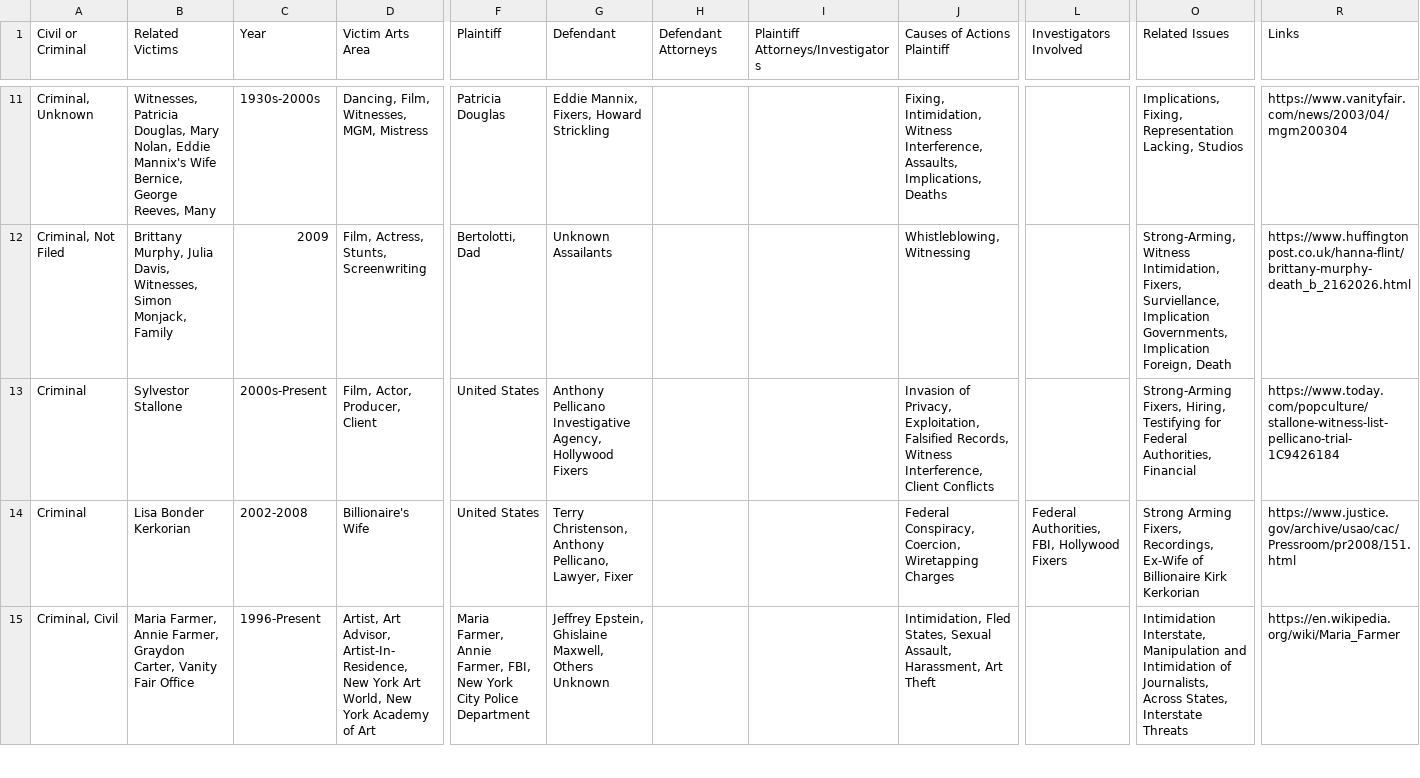
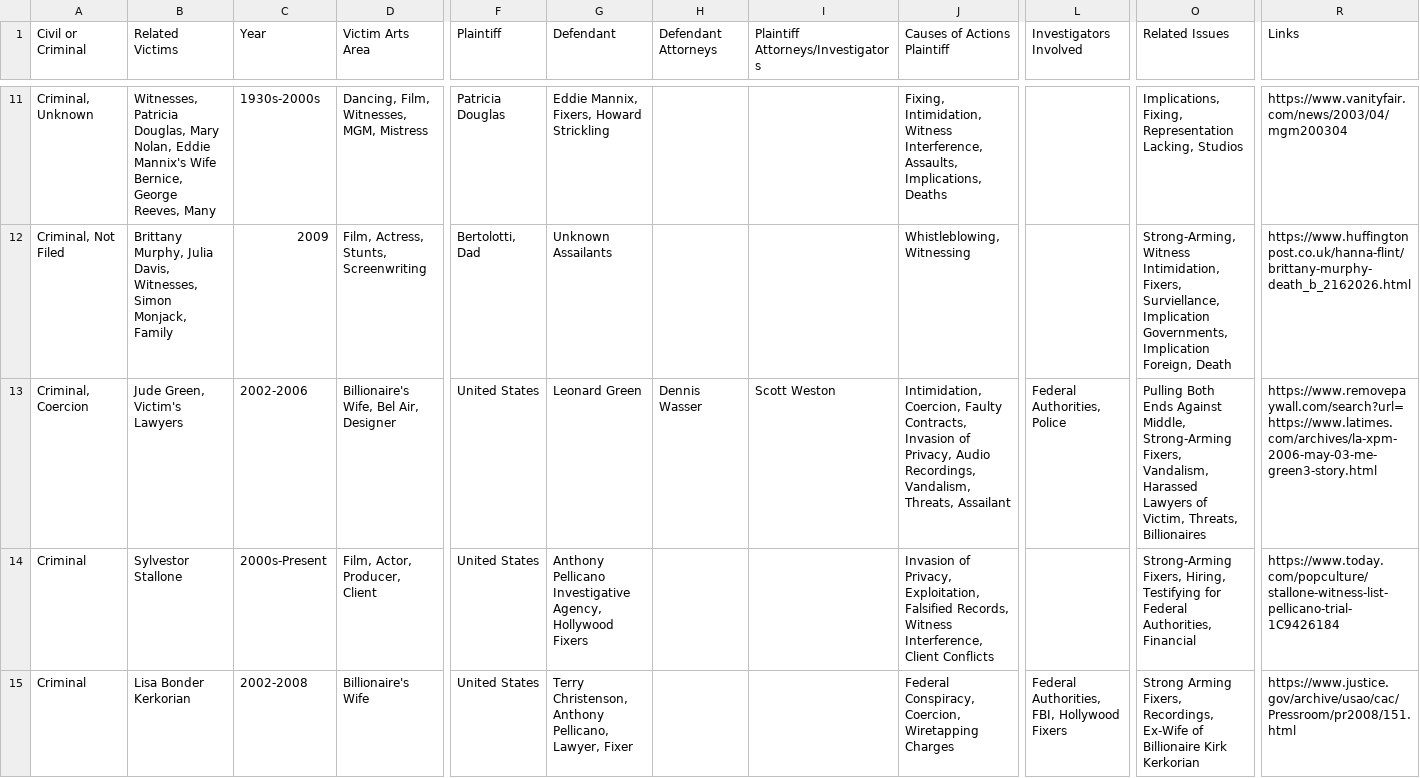
Before and after one commit to RescueSocial/Victims_Cases_Film-Music-Arts, a CSV file: Cases in Film_Music_Arts - Related Cases Civil Criminal Others.csv, drawn as a sheet; only a part is shown, gaps mark what is left out; the shorter side is filled out with more unchanged rows; rows hold the shown columns only; the diff names each change by its address in the sheet, - before the commit and + after, or states it on an @@ line.

Commit message:
Cases in Film, Music, Arts - Related Cases, Civil, Criminal, Others

```diff
--- a/Cases in Film_Music_Arts - Related Cases Civil Criminal Others.csv
+++ b/Cases in Film_Music_Arts - Related Cases Civil Criminal Others.csv
+row 13: Criminal, Coercion | Jude Green, Victim's Lawyers | 2002-2006 | Billionaire's Wife, Bel Air, Designer | United States | Leonard Green | Dennis Wasser | Scott Weston | Intimidation, Coercion, Faulty Contracts, Invasion of Privacy, Audio Recordings, Vandalism, Threats, Assailant | Federal Authorities, Police | Pulling Both Ends Against Middle, Strong-Arming Fixers, Vandalism, Harassed Lawyers of Victim, Threats, Billionaires | https://www.removepaywall.com/search?url=https://www.latimes.com/archives/la-xpm-2006-may-03-me-green3-story.html
```
